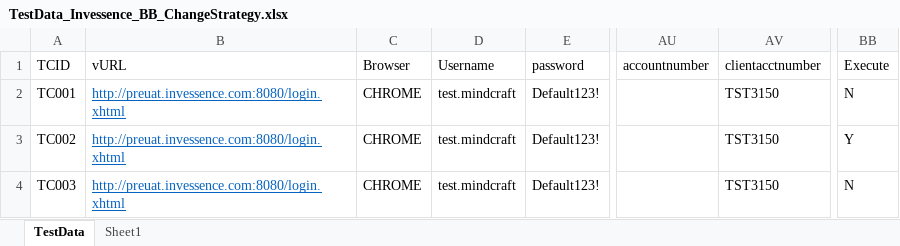
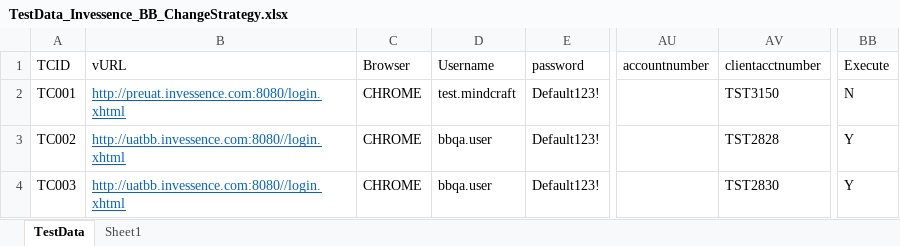
Before and after one commit to invgituser/gitsvnrepo, an Excel workbook: QA_Automation/Invessence/TestCases/BB/TestData_Invessence_BB_ChangeStrategy.xlsx, sheet TestData, drawn as a sheet; only a part is shown, gaps mark what is left out; values as stored, in another font and other column widths than the file's, no borders; the diff names each change by its address in the sheet, - before the commit and + after, or states it on an @@ line.

```diff
--- a/QA_Automation/Invessence/TestCases/BB/TestData_Invessence_BB_ChangeStrategy.xlsx (sheet TestData)
+++ b/QA_Automation/Invessence/TestCases/BB/TestData_Invessence_BB_ChangeStrategy.xlsx (sheet TestData)
-B3:B4 (vURL): http://preuat.invessence.com:8080/login.xhtml
+B3:B4 (vURL): http://uatbb.invessence.com:8080//login.xhtml
-D3:D4 (Username): test.mindcraft
+D3:D4 (Username): bbqa.user
-AV3 (clientacctnumber): TST3150
+AV3 (clientacctnumber): TST2828
-AV4 (clientacctnumber): TST3150
+AV4 (clientacctnumber): TST2830
-BB4 (Execute): N
+BB4 (Execute): Y
```
Also changed, not shown: QA_Automation/Invessence/TestCases/BB/TestData_Invessence_BB_OpenNewAccount.xlsx, QA_Automation/Invessence/TestCases/BB/TestData_Invessence_BB_OpenNewAccountVisitor.xlsx, 10 other files.
